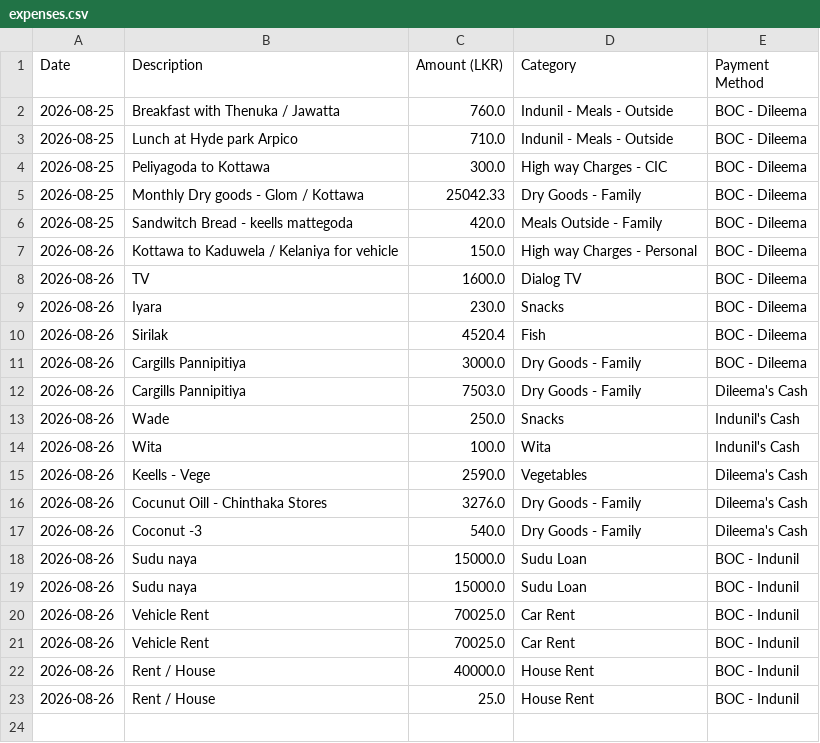
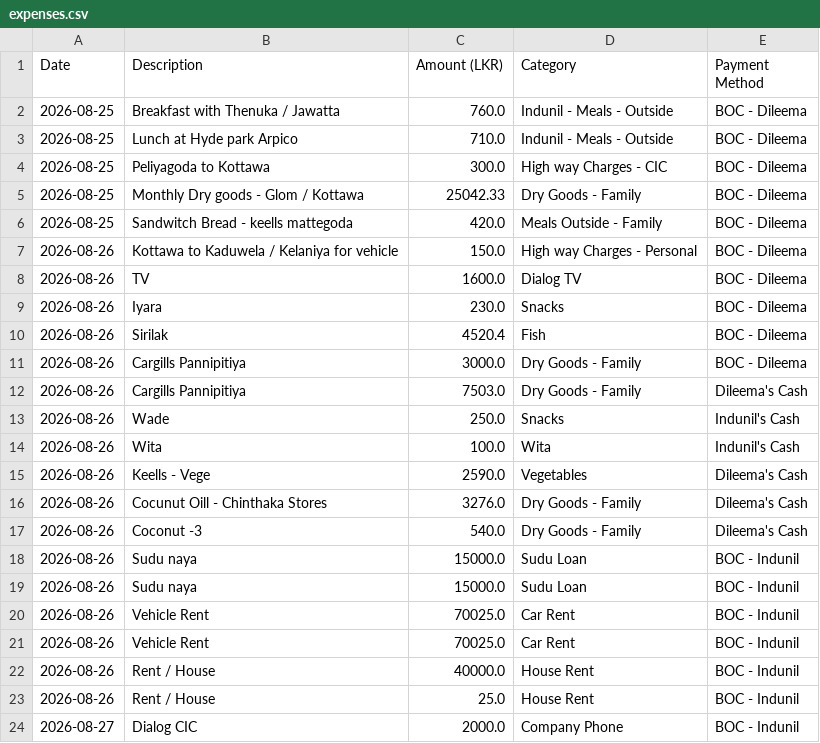
Before and after one commit to idulakpr/family-finance-tracker, a CSV file: data/expenses.csv, drawn as a sheet; the diff names each change by its address in the sheet, - before the commit and + after, or states it on an @@ line.

Commit message:
Add new expense

```diff
--- a/data/expenses.csv
+++ b/data/expenses.csv
+row 24: 2026-08-27 | Dialog CIC | 2000.0 | Company Phone | BOC - Indunil
```
